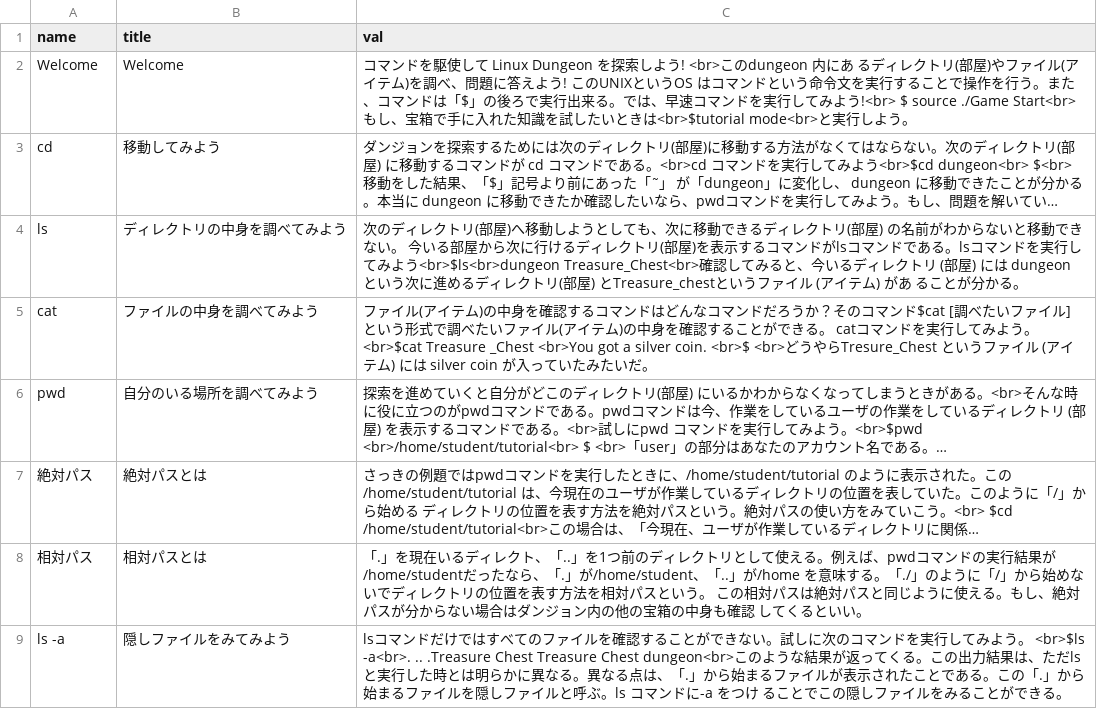
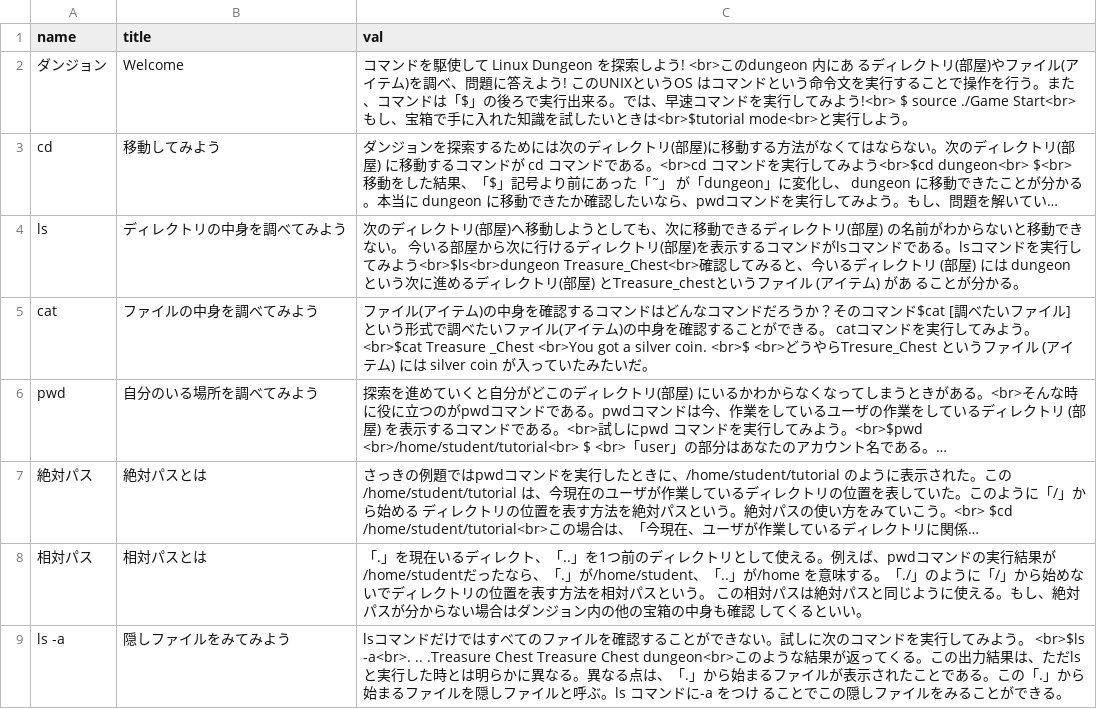
Before and after one commit to haku-noir/linux-dungeon, a CSV file: db/datas/treasures_datas.csv, drawn as a sheet; only a part is shown; long unchanged cells end in …; the diff names each change by its address in the sheet, - before the commit and + after, or states it on an @@ line.

Commit message:
fix: treasures_datasが読み込まれないバグの修正

```diff
--- a/db/datas/treasures_datas.csv
+++ b/db/datas/treasures_datas.csv
-A2 (name): Welcome
+A2 (name): ダンジョン
```
Also changed, not shown: 1 other file.
